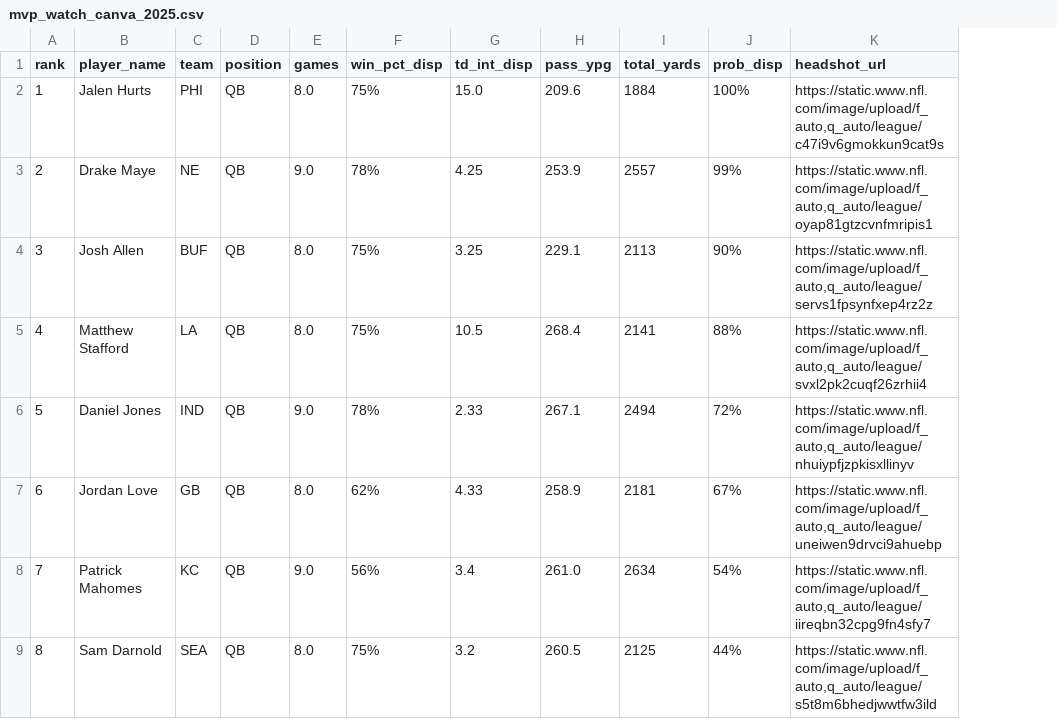
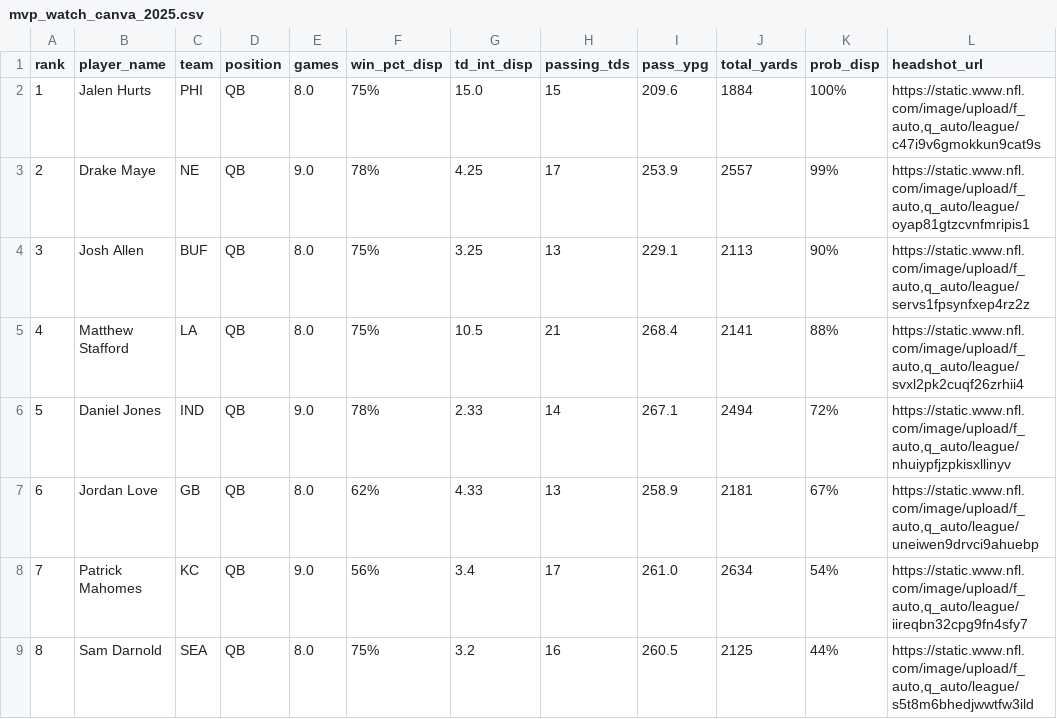
Before and after one commit to jeffwarr4/nfl-awards-predictor, a CSV file: outputs/mvp_watch_canva_2025.csv, drawn as a sheet; only a part is shown; the diff names each change by its address in the sheet, - before the commit and + after, or states it on an @@ line.

Commit message:
Added Passing TDs to Predict Current

```diff
--- a/outputs/mvp_watch_canva_2025.csv
+++ b/outputs/mvp_watch_canva_2025.csv
+column H (passing_tds), rows 2-9: 15 | 17 | 13 | 21 | 14 | 13 | 17 | 16
```
Also changed, not shown: 1 other file.
